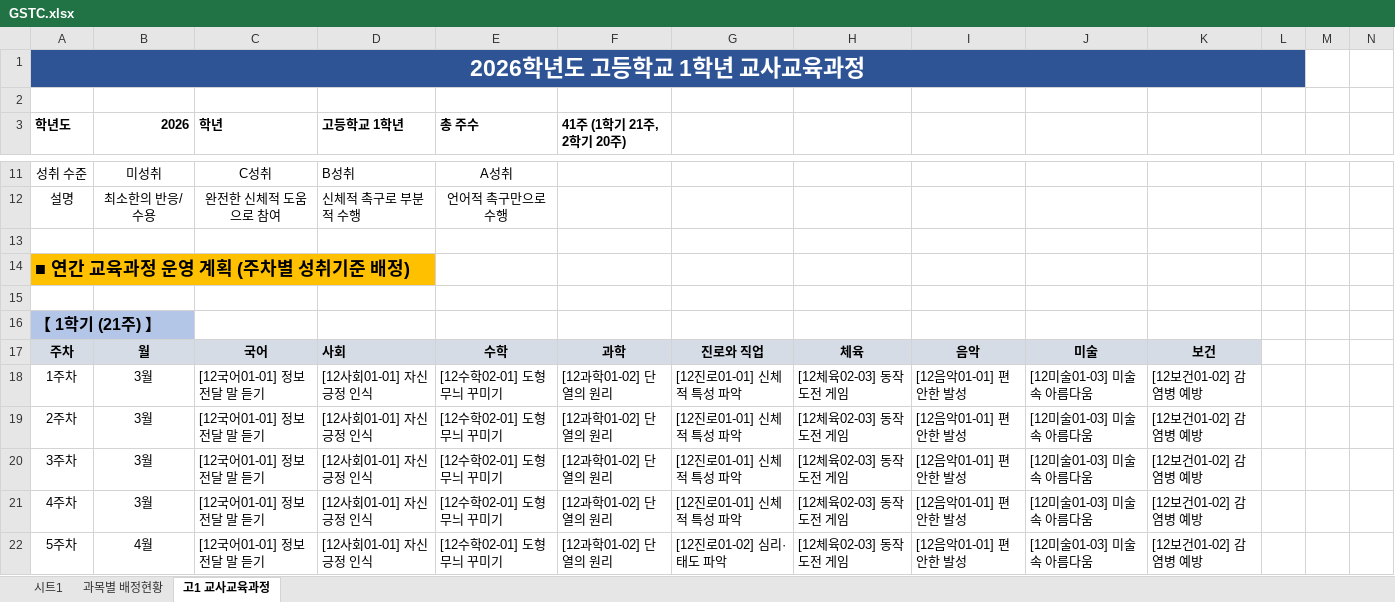
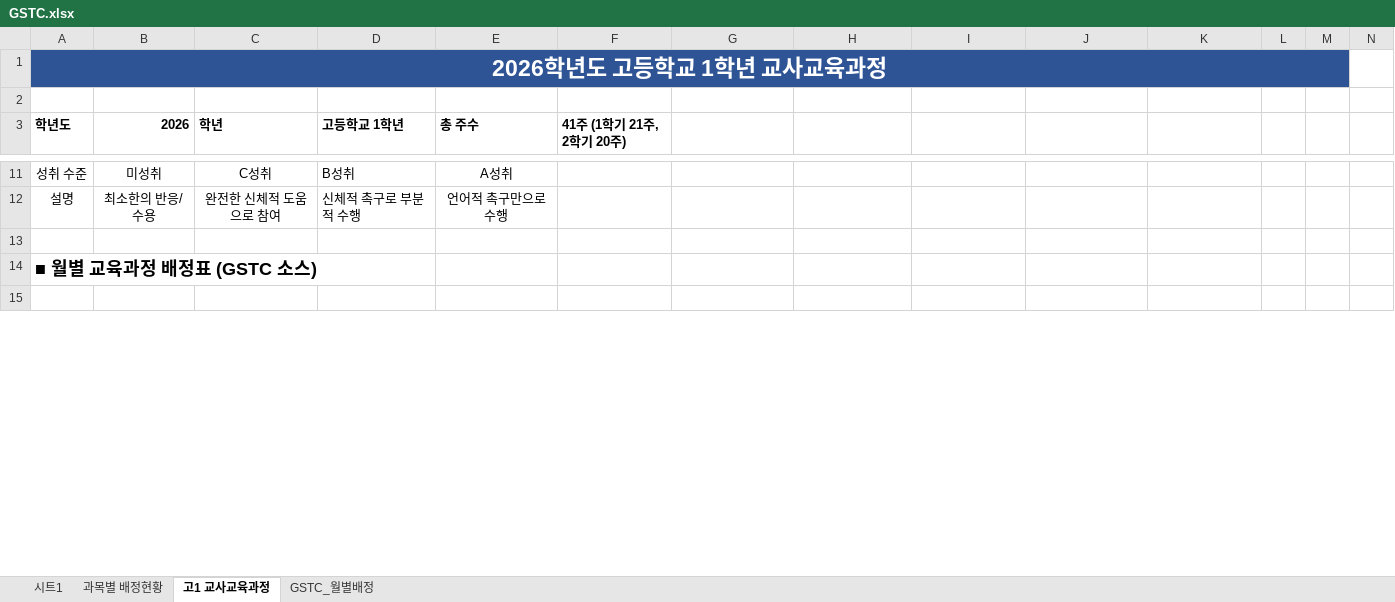
Before and after one commit to korista89/gstc, an Excel workbook: GSTC.xlsx, sheet 고1 교사교육과정, drawn as a sheet; only a part is shown, gaps mark what is left out; values as stored, in another font and other column widths than the file's, no borders; charts and pictures and conditional formats not drawn; removed rows and columns are numbered as before the commit, all else as after; the diff covers the shown part only; the diff names each change by its address in the sheet, - before the commit and + after, or states it on an @@ line.

Commit message:
feat: implement AI analysis, improve robust sheets integration, and redesign setup flow

```diff
--- a/GSTC.xlsx (sheet 고1 교사교육과정)
+++ b/GSTC.xlsx (sheet 고1 교사교육과정)
+sheet tab: GSTC_월별배정
-A1:L1 merged
+A1:M1 merged
-A14 (학년도): ■ 연간 교육과정 운영 계획 (주차별 성취기준 배정)
+A14 (학년도): ■ 월별 교육과정 배정표 (GSTC 소스)
-A14 fill: #FFC000
+A14 fill: none
-row 16: 【 1학기 (21주) 】
-row 17: 주차 | 월 | 국어 | 사회 | 수학 | 과학 | 진로와 직업 | 체육 | 음악 | 미술 | 보건
-row 18: 1주차 | 3월 | [12국어01-01] 정보 전달 말 듣기 | [12사회01-01] 자신 긍정 인식 | [12수학02-01] 도형 무늬 꾸미기 | [12과학01-02] 단열의 원리 | [12진로01-01] 신체적 특성 파악 | [12체육02-03] 동작 도전 게임 | [12음악01-01] 편안한 발성 | [12미술01-03] 미술 속 아름다움 | [12보건01-02] 감염병 예방
-row 19: 2주차 | 3월 | [12국어01-01] 정보 전달 말 듣기 | [12사회01-01] 자신 긍정 인식 | [12수학02-01] 도형 무늬 꾸미기 | [12과학01-02] 단열의 원리 | [12진로01-01] 신체적 특성 파악 | [12체육02-03] 동작 도전 게임 | [12음악01-01] 편안한 발성 | [12미술01-03] 미술 속 아름다움 | [12보건01-02] 감염병 예방
-row 20: 3주차 | 3월 | [12국어01-01] 정보 전달 말 듣기 | [12사회01-01] 자신 긍정 인식 | [12수학02-01] 도형 무늬 꾸미기 | [12과학01-02] 단열의 원리 | [12진로01-01] 신체적 특성 파악 | [12체육02-03] 동작 도전 게임 | [12음악01-01] 편안한 발성 | [12미술01-03] 미술 속 아름다움 | [12보건01-02] 감염병 예방
-row 21: 4주차 | 3월 | [12국어01-01] 정보 전달 말 듣기 | [12사회01-01] 자신 긍정 인식 | [12수학02-01] 도형 무늬 꾸미기 | [12과학01-02] 단열의 원리 | [12진로01-01] 신체적 특성 파악 | [12체육02-03] 동작 도전 게임 | [12음악01-01] 편안한 발성 | [12미술01-03] 미술 속 아름다움 | [12보건01-02] 감염병 예방
-row 22: 5주차 | 4월 | [12국어01-01] 정보 전달 말 듣기 | [12사회01-01] 자신 긍정 인식 | [12수학02-01] 도형 무늬 꾸미기 | [12과학01-02] 단열의 원리 | [12진로01-02] 심리·태도 파악 | [12체육02-03] 동작 도전 게임 | [12음악01-01] 편안한 발성 | [12미술01-03] 미술 속 아름다움 | [12보건01-02] 감염병 예방
```
Also changed, not shown: 64 added rows, 38 removed rows, 56 edited cells and cell formats elsewhere in this sheet, sheet 시트1, charts or pictures, 11 other files.
